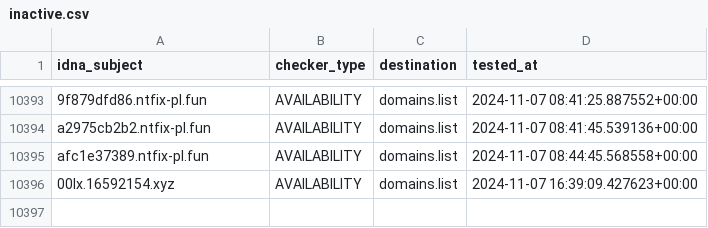
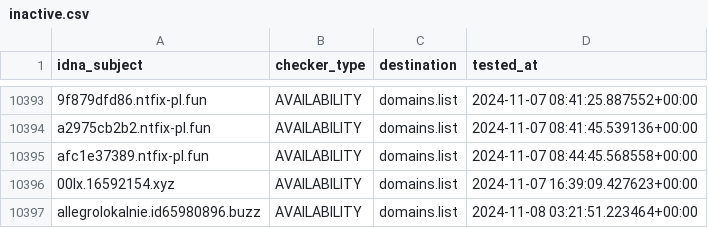
Before and after one commit to Ultimate-Hosts-Blacklist/KADhosts_azet12, a CSV file: .pyfunceble/inactive.csv, drawn as a sheet; only a part is shown, gaps mark what is left out.

```diff
--- a/.pyfunceble/inactive.csv
+++ b/.pyfunceble/inactive.csv
@@ -10396 +10396,2 @@ afc1e37389.ntfix-pl.fun,AVAILABILITY,domains.list,2024-11-07 08:44:45.568558+00:
 00lx.16592154.xyz,AVAILABILITY,domains.list,2024-11-07 16:39:09.427623+00:00
+allegrolokalnie.id65980896.buzz,AVAILABILITY,domains.list,2024-11-08 03:21:51.223464+00:00
```
Also changed, not shown: 5 other files.
